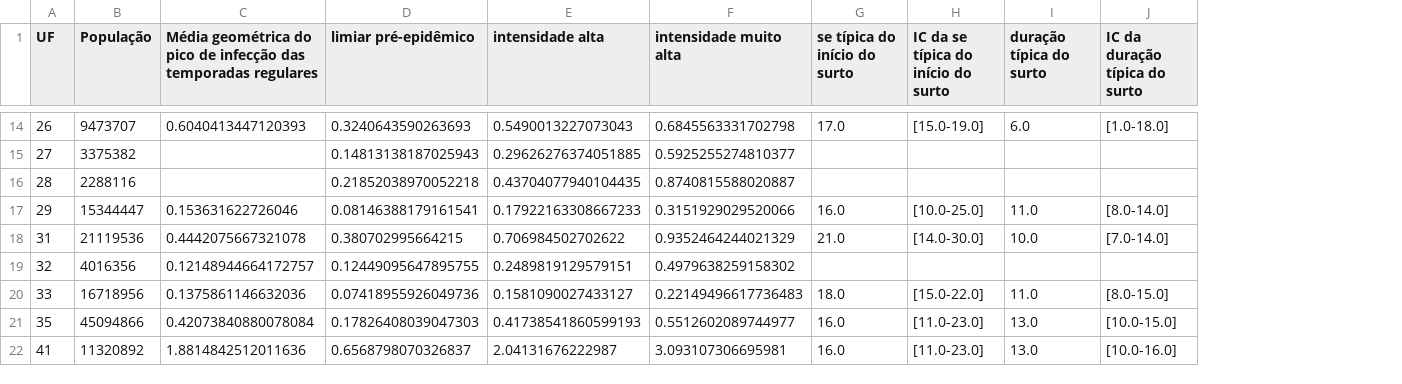
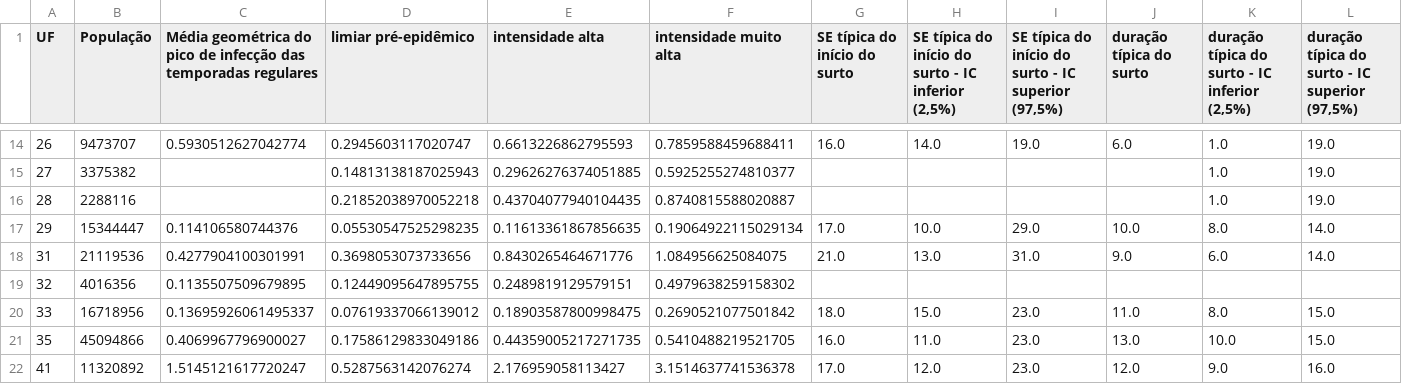
Before and after one commit to FluVigilanciaBR/seasonality, a CSV file: methods/clean_data/mem-report.csv, drawn as a sheet; only a part is shown, gaps mark what is left out; removed rows and columns are numbered as before the commit, all else as after; the diff covers the shown part only; the diff names each change by its address in the sheet, - before the commit and + after, or states it on an @@ line.

```diff
--- a/methods/clean_data/mem-report.csv
+++ b/methods/clean_data/mem-report.csv
-column H, row 1: IC da se típica do início do surto; rows 14-22: [15.0-19.0] |  |  | [10.0-25.0] | [14.0-30.0] |  | [15.0-22.0] | [11.0-23.0] | [11.0-23.0]
+column H, row 1: SE típica do início do surto - IC inferior (2,5%); rows 14-22: 14.0 |  |  | 10.0 | 13.0 |  | 15.0 | 11.0 | 12.0
+column I, row 1: SE típica do início do surto - IC superior (97,5%); rows 14-22: 19.0 |  |  | 29.0 | 31.0 |  | 23.0 | 23.0 | 23.0
-column J (IC da duração típica do surto), rows 14-22: [1.0-18.0] |  |  | [8.0-14.0] | [7.0-14.0] |  | [8.0-15.0] | [10.0-15.0] | [10.0-16.0]
+column K, row 1: duração típica do surto - IC inferior (2,5%); rows 14-22: 1.0 | 1.0 | 1.0 | 8.0 | 6.0 |  | 8.0 | 10.0 | 9.0
+column L, row 1: duração típica do surto - IC superior (97,5%); rows 14-22: 19.0 | 19.0 | 19.0 | 14.0 | 14.0 |  | 15.0 | 15.0 | 16.0
-G1: se típica do início do surto
+G1: SE típica do início do surto
-C14: 0.6040413447120393
+C14: 0.5930512627042774
-D14 (limiar pré-epidêmico): 0.3240643590263693
+D14 (limiar pré-epidêmico): 0.2945603117020747
-E14 (intensidade alta): 0.5490013227073043
+E14 (intensidade alta): 0.6613226862795593
-F14 (intensidade muito alta): 0.6845563331702798
+F14 (intensidade muito alta): 0.7859588459688411
-G14 (SE típica do início do surto): 17.0
+G14 (SE típica do início do surto): 16.0
-C17: 0.153631622726046
+C17: 0.114106580744376
-D17 (limiar pré-epidêmico): 0.08146388179161541
+D17 (limiar pré-epidêmico): 0.05530547525298235
-E17 (intensidade alta): 0.17922163308667233
+E17 (intensidade alta): 0.11613361867856635
-F17 (intensidade muito alta): 0.3151929029520066
+F17 (intensidade muito alta): 0.19064922115029134
-G17 (SE típica do início do surto): 16.0
+G17 (SE típica do início do surto): 17.0
-J17 (duração típica do surto): 11.0
+J17 (duração típica do surto): 10.0
-C18: 0.4442075667321078
+C18: 0.4277904100301991
-D18 (limiar pré-epidêmico): 0.380702995664215
+D18 (limiar pré-epidêmico): 0.3698053073733656
-E18 (intensidade alta): 0.706984502702622
+E18 (intensidade alta): 0.8430265464671776
-F18 (intensidade muito alta): 0.9352464244021329
+F18 (intensidade muito alta): 1.084956625084075
-J18 (duração típica do surto): 10.0
+J18 (duração típica do surto): 9.0
-C19: 0.12148944664172757
+C19: 0.1135507509679895
-C20: 0.1375861146632036
+C20: 0.13695926061495337
-D20 (limiar pré-epidêmico): 0.07418955926049736
+D20 (limiar pré-epidêmico): 0.07619337066139012
-E20 (intensidade alta): 0.1581090027433127
+E20 (intensidade alta): 0.18903587800998475
-F20 (intensidade muito alta): 0.22149496617736483
+F20 (intensidade muito alta): 0.2690521077501842
-C21: 0.42073840880078084
+C21: 0.4069967796900027
-D21 (limiar pré-epidêmico): 0.17826408039047303
+D21 (limiar pré-epidêmico): 0.17586129833049186
-E21 (intensidade alta): 0.41738541860599193
+E21 (intensidade alta): 0.44359005217271735
-F21 (intensidade muito alta): 0.5512602089744977
+F21 (intensidade muito alta): 0.5410488219521705
-C22: 1.8814842512011636
+C22: 1.5145121617720247
-D22 (limiar pré-epidêmico): 0.6568798070326837
+D22 (limiar pré-epidêmico): 0.5287563142076274
-E22 (intensidade alta): 2.04131676222987
+E22 (intensidade alta): 2.176959058113427
-F22 (intensidade muito alta): 3.093107306695981
+F22 (intensidade muito alta): 3.1514637741536378
-G22 (SE típica do início do surto): 16.0
+G22 (SE típica do início do surto): 17.0
-J22 (duração típica do surto): 13.0
+J22 (duração típica do surto): 12.0
```
Also changed, not shown: 68 edited cells elsewhere in this file, methods/clean_data/Dmax.csv, methods/clean_data/clean_data_epiweek4mem.csv, 11 other files.
